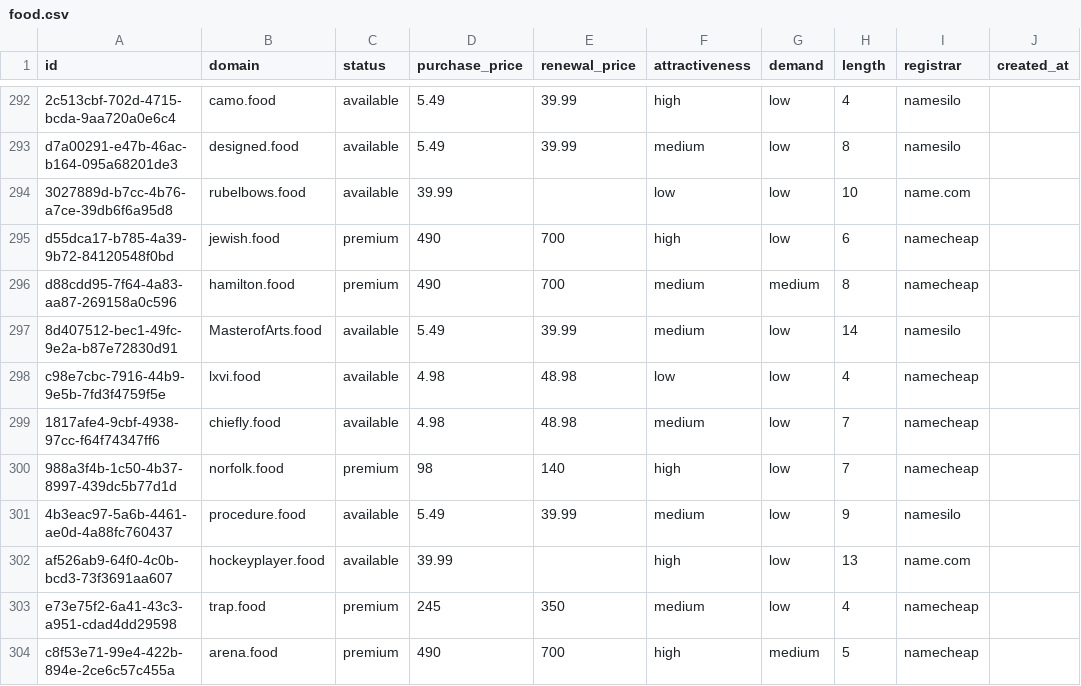
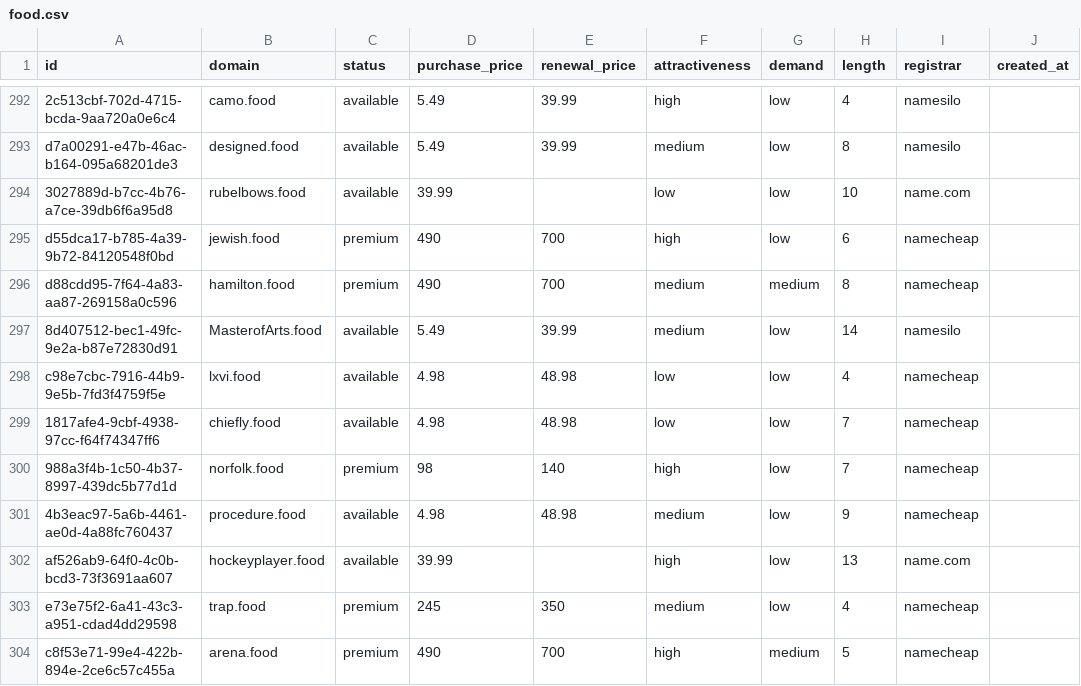
Before and after one commit to UniqueDomains/food-oneword-domains, a CSV file: food.csv, drawn as a sheet; only a part is shown, gaps mark what is left out; the diff names each change by its address in the sheet, - before the commit and + after, or states it on an @@ line.

Commit message:
Domains update

```diff
--- a/food.csv
+++ b/food.csv
-F299 (attractiveness): medium
+F299 (attractiveness): low
-D301 (purchase_price): 5.49
+D301 (purchase_price): 4.98
-E301 (renewal_price): 39.99
+E301 (renewal_price): 48.98
-I301 (registrar): namesilo
+I301 (registrar): namecheap
```
Also changed, not shown: 4 other files.
